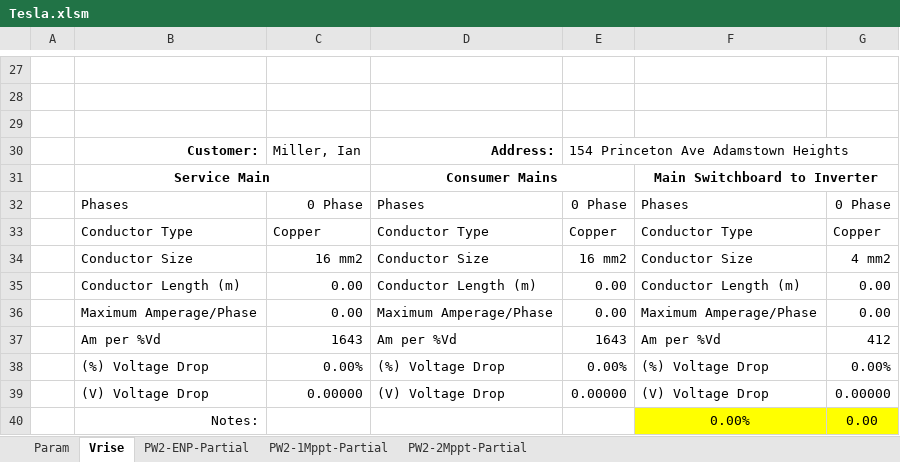
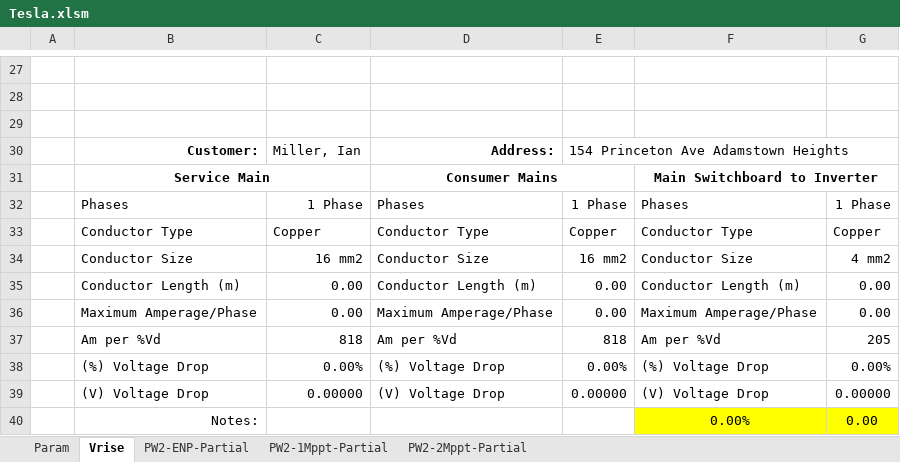
Before and after one commit to jeanschoenlaub/SmartSolarDesign, an Excel workbook: excel/ExcelTemplatesHCB/Tesla.xlsm, sheet Vrise, drawn as a sheet; only a part is shown, gaps mark what is left out; values as stored, in another font and other column widths than the file's, no borders; charts and pictures and conditional formats not drawn; the diff names each change by its address in the sheet, - before the commit and + after, or states it on an @@ line.

```diff
--- a/excel/ExcelTemplatesHCB/Tesla.xlsm (sheet Vrise)
+++ b/excel/ExcelTemplatesHCB/Tesla.xlsm (sheet Vrise)
-C32: 0 Phase
+C32: 1 Phase
-E32: 0 Phase
+E32: 1 Phase
-G32: 0 Phase
+G32: 1 Phase
-C37: 1643
+C37: 818
-E37: 1643
+E37: 818
-G37: 412
+G37: 205
```
Also changed, not shown: sheet PW2-ENP-Partial, sheet PW2-1Mppt-Partial, sheet PW2-2Mppt-Partial, formulas that keep their value, charts or pictures, excel/ExcelTemplatesHCB/enphase.xlsm, excel/ExcelTemplatesHCB/sonnen_batt.xlsm, 14 other files.
